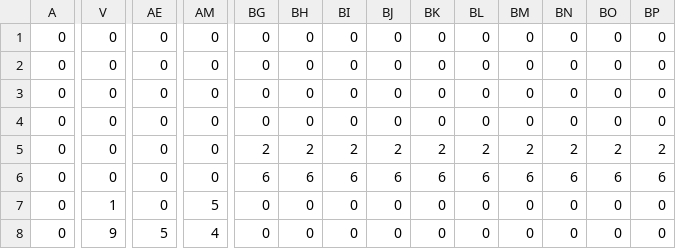
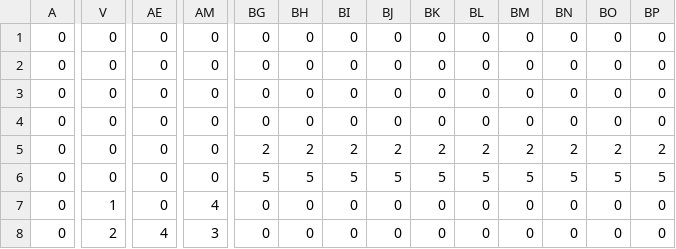
Before and after one commit to njten/java_projekt, a CSV file: src/main/resources/levels/lvl02.csv, drawn as a sheet; only a part is shown, gaps mark what is left out; the diff covers the shown part only; the diff names each change by its address in the sheet, - before the commit and + after, or states it on an @@ line.

```diff
--- a/src/main/resources/levels/lvl02.csv
+++ b/src/main/resources/levels/lvl02.csv
-BG6: 6
+BG6: 5
-BH6: 6
+BH6: 5
-BI6: 6
+BI6: 5
-BJ6: 6
+BJ6: 5
-BK6: 6
+BK6: 5
-BL6: 6
+BL6: 5
-BM6: 6
+BM6: 5
-BN6: 6
+BN6: 5
-BO6: 6
+BO6: 5
-BP6: 6
+BP6: 5
-AM7: 5
+AM7: 4
-V8: 9
+V8: 2
-AE8: 5
+AE8: 4
-AM8: 4
+AM8: 3
```
Also changed, not shown: 58 edited cells elsewhere in this file, src/main/resources/levels/lvl01.csv, src/main/resources/levels/lvl03.csv, 9 other files.
